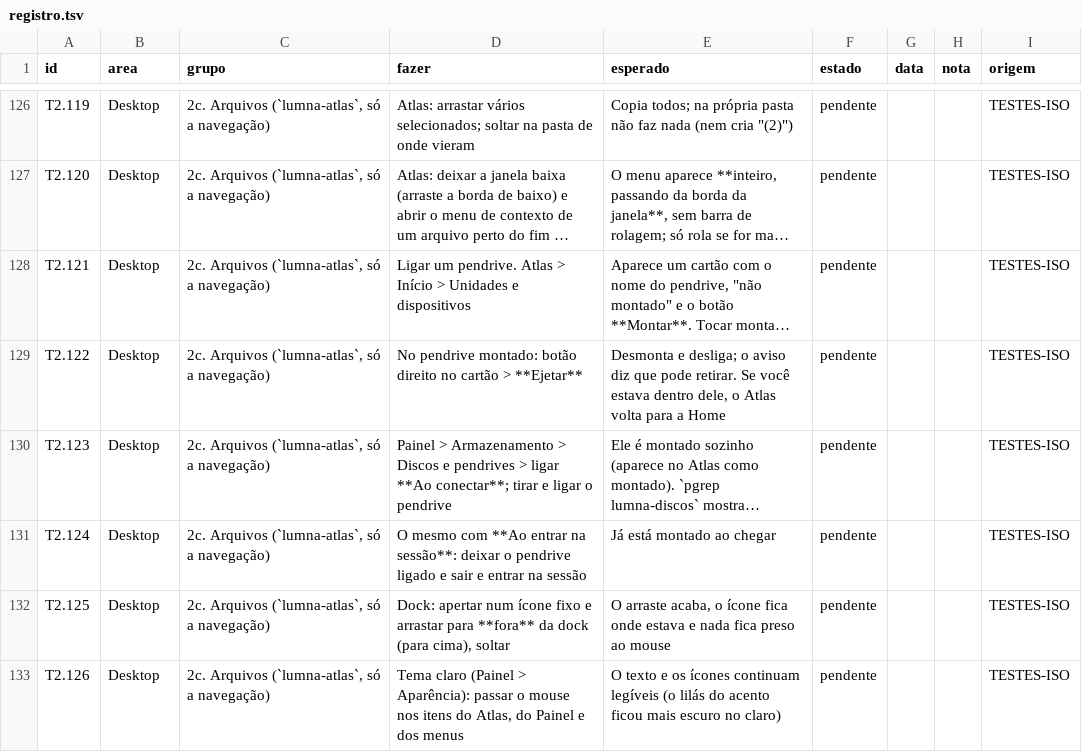
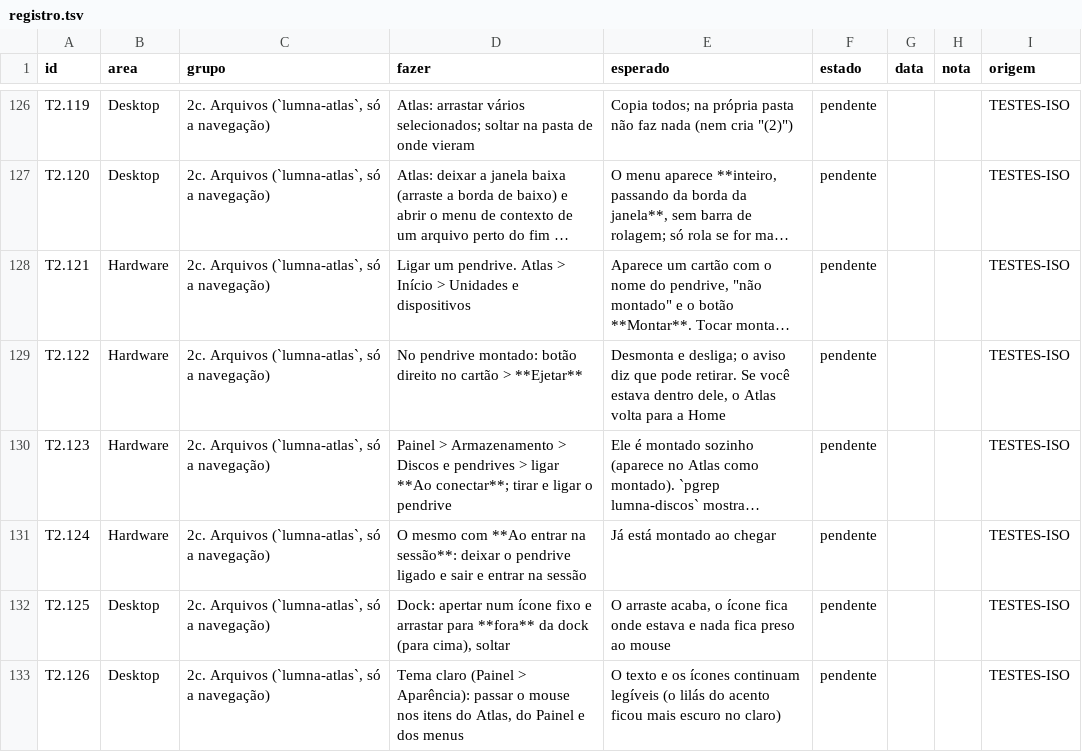
Before and after one commit to dekilled/LUMNA_OS, a TSV file: docs/testes/registro.tsv, drawn as a sheet; only a part is shown, gaps mark what is left out; long unchanged cells end in …; the diff covers the shown part only; the diff names each change by its address in the sheet, - before the commit and + after, or states it on an @@ line.

```diff
--- a/docs/testes/registro.tsv
+++ b/docs/testes/registro.tsv
-B128:B131 (area): Desktop
+B128:B131 (area): Hardware
```
Also changed, not shown: 9 edited cells elsewhere in this file, 1 other file.
